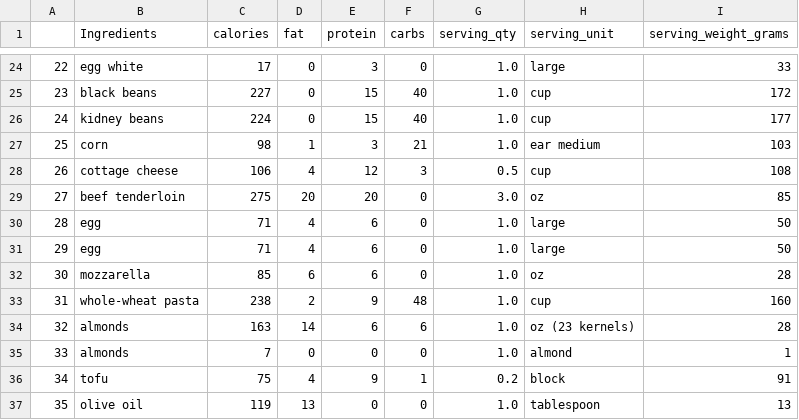
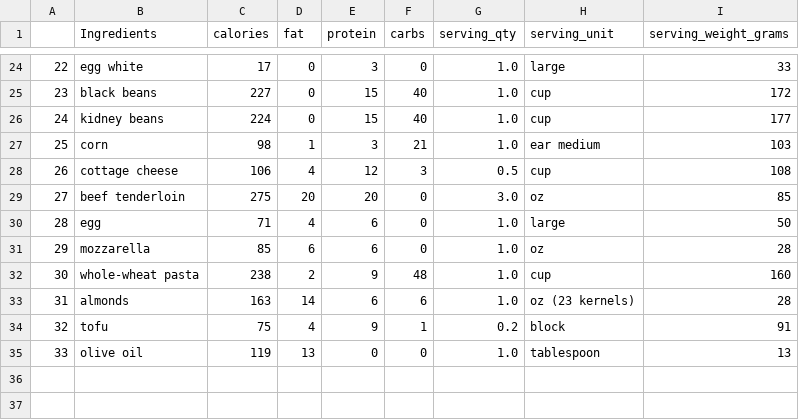
Before and after one commit to shiningsunnyday/food_app, a CSV file: new_ingredients_test.csv, drawn as a sheet; only a part is shown, gaps mark what is left out; removed rows and columns are numbered as before the commit, all else as after; the diff names each change by its address in the sheet, - before the commit and + after, or states it on an @@ line.

```diff
--- a/new_ingredients_test.csv
+++ b/new_ingredients_test.csv
-row 31: 29 | egg | 71 | 4 | 6 | 0 | 1.0 | large | 50
@@ column A renumbered from row 31 down @@
-row 35: 33 | almonds | 7 | 0 | 0 | 0 | 1.0 | almond | 1
```
Also changed, not shown: 1 other file.
